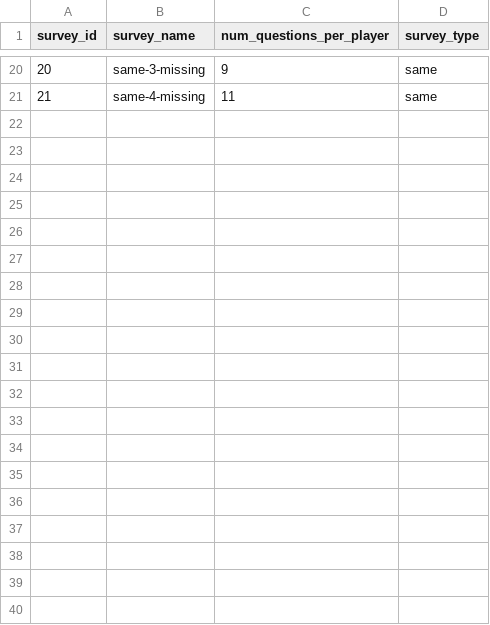
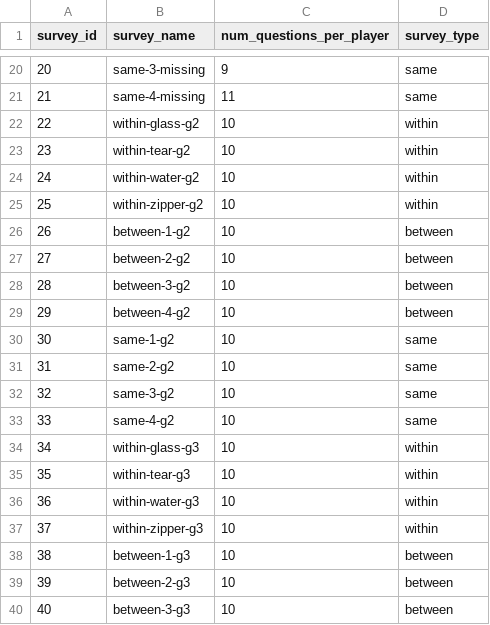
Before and after one commit to lupyanlab/words-in-transition, a CSV file: wordsintransition/data-raw/surveys.csv, drawn as a sheet; only a part is shown, gaps mark what is left out; the diff covers the shown part only; the diff names each change by its address in the sheet, - before the commit and + after, or states it on an @@ line.

Commit message:
Partial data and first look over 5 generations

```diff
--- a/wordsintransition/data-raw/surveys.csv
+++ b/wordsintransition/data-raw/surveys.csv
+row 22: 22 | within-glass-g2 | 10 | within
+row 23: 23 | within-tear-g2 | 10 | within
+row 24: 24 | within-water-g2 | 10 | within
+row 25: 25 | within-zipper-g2 | 10 | within
+row 26: 26 | between-1-g2 | 10 | between
+row 27: 27 | between-2-g2 | 10 | between
+row 28: 28 | between-3-g2 | 10 | between
+row 29: 29 | between-4-g2 | 10 | between
+row 30: 30 | same-1-g2 | 10 | same
+row 31: 31 | same-2-g2 | 10 | same
+row 32: 32 | same-3-g2 | 10 | same
+row 33: 33 | same-4-g2 | 10 | same
+row 34: 34 | within-glass-g3 | 10 | within
+row 35: 35 | within-tear-g3 | 10 | within
+row 36: 36 | within-water-g3 | 10 | within
+row 37: 37 | within-zipper-g3 | 10 | within
+row 38: 38 | between-1-g3 | 10 | between
+row 39: 39 | between-2-g3 | 10 | between
+row 40: 40 | between-3-g3 | 10 | between
```
Also changed, not shown: 29 added rows elsewhere in this file, 13 other files.
